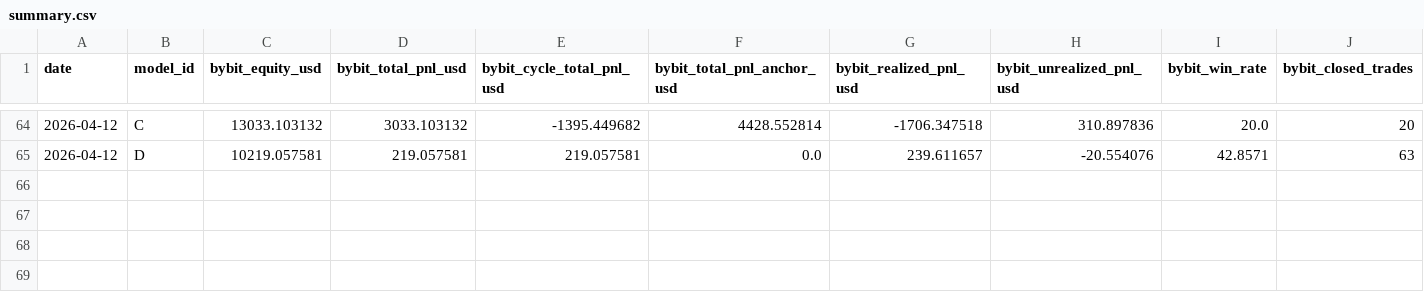
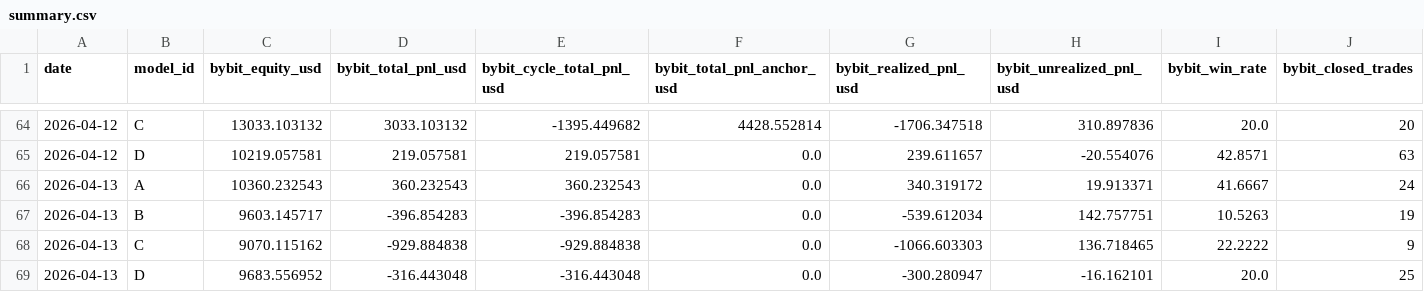
Before and after one commit to sheryloe/Automethemoney, a CSV file: docs/data/daily_pnl/summary.csv, drawn as a sheet; only a part is shown, gaps mark what is left out; rows hold the shown columns only; the diff names each change by its address in the sheet, - before the commit and + after, or states it on an @@ line.

```diff
--- a/docs/data/daily_pnl/summary.csv
+++ b/docs/data/daily_pnl/summary.csv
+row 66: 2026-04-13 | A | 10360.232543 | 360.232543 | 360.232543 | 0.0 | 340.319172 | 19.913371 | 41.6667 | 24
+row 67: 2026-04-13 | B | 9603.145717 | -396.854283 | -396.854283 | 0.0 | -539.612034 | 142.757751 | 10.5263 | 19
+row 68: 2026-04-13 | C | 9070.115162 | -929.884838 | -929.884838 | 0.0 | -1066.603303 | 136.718465 | 22.2222 | 9
+row 69: 2026-04-13 | D | 9683.556952 | -316.443048 | -316.443048 | 0.0 | -300.280947 | -16.162101 | 20.0 | 25
```
Also changed, not shown: docs/data/daily_pnl/summary_4col.csv, 4 other files.
